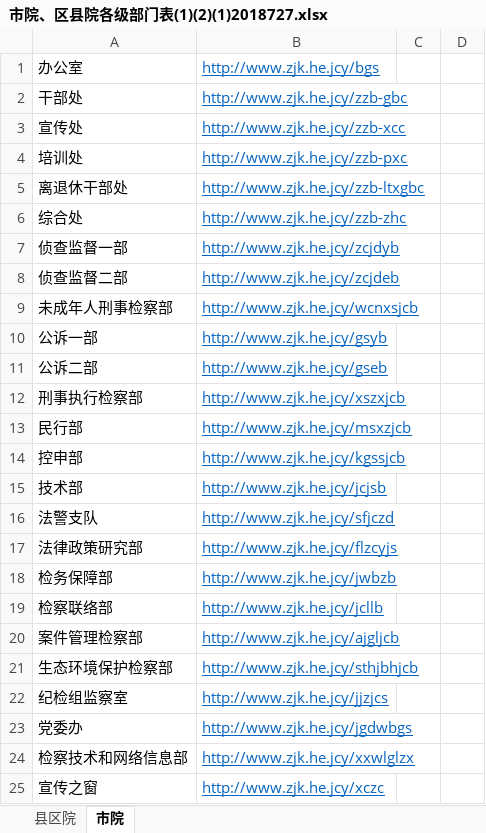
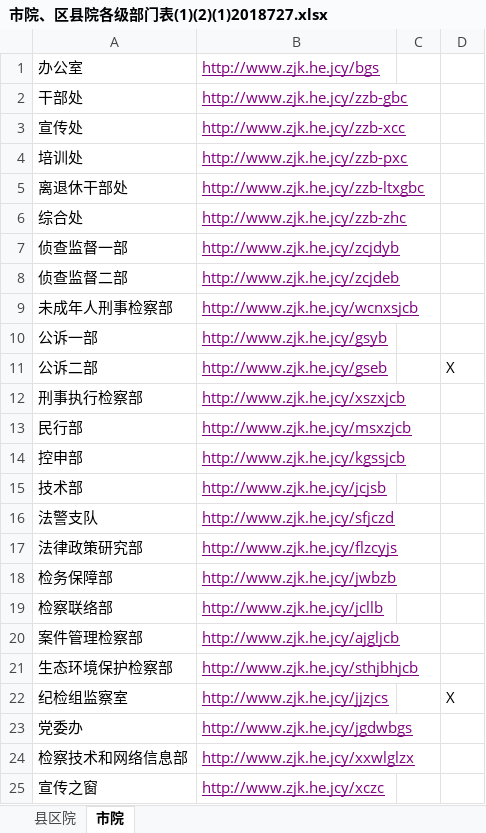
Before and after one commit to ArthurZgx/performance-appraisal-app, an Excel workbook: src/assets/市院、区县院各级部门表(1)(2)(1)2018727.xlsx, sheet 市院, drawn as a sheet; values as stored, in another font and other column widths than the file's, no borders; the diff names each change by its address in the sheet, - before the commit and + after, or states it on an @@ line.

```diff
--- a/src/assets/市院、区县院各级部门表(1)(2)(1)2018727.xlsx (sheet 市院)
+++ b/src/assets/市院、区县院各级部门表(1)(2)(1)2018727.xlsx (sheet 市院)
-B1:B25 text colour: #0563C1
+B1:B25 text colour: #800080
-D11: (empty)
+D11: X
-D22: (empty)
+D22: X
```
Also changed, not shown: sheet 县区院, 1 other file.
